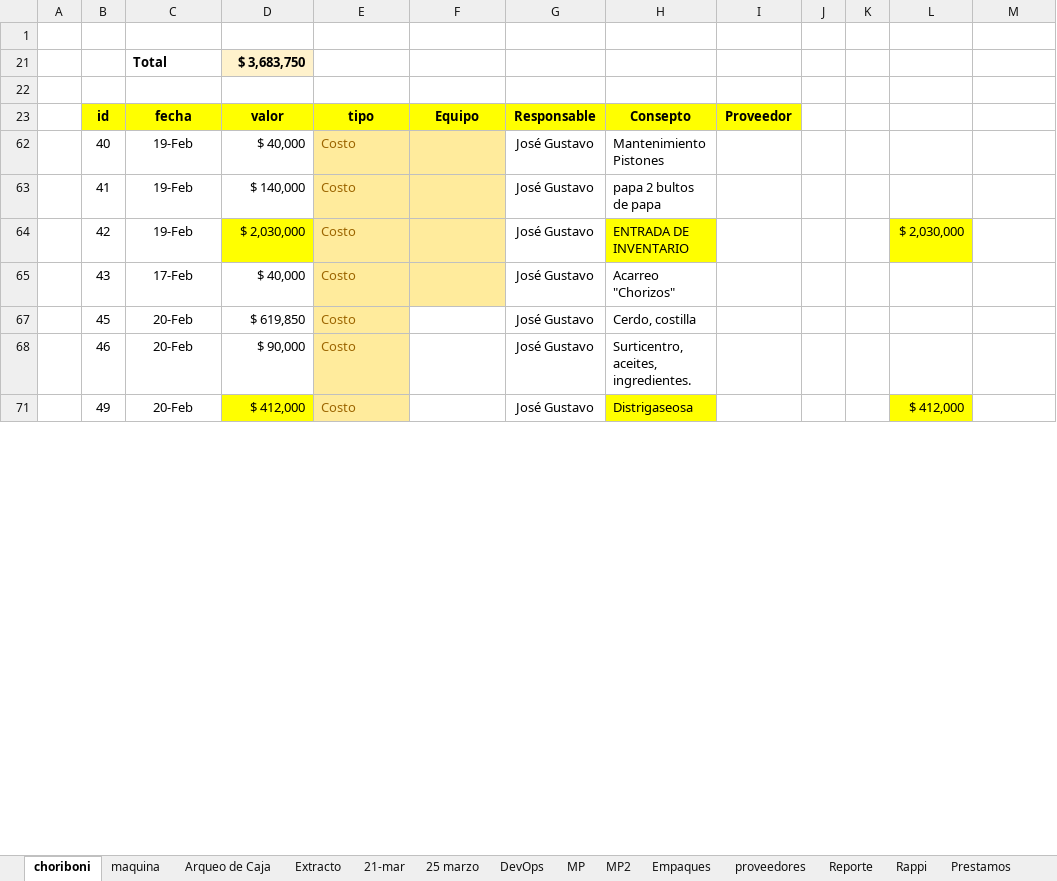
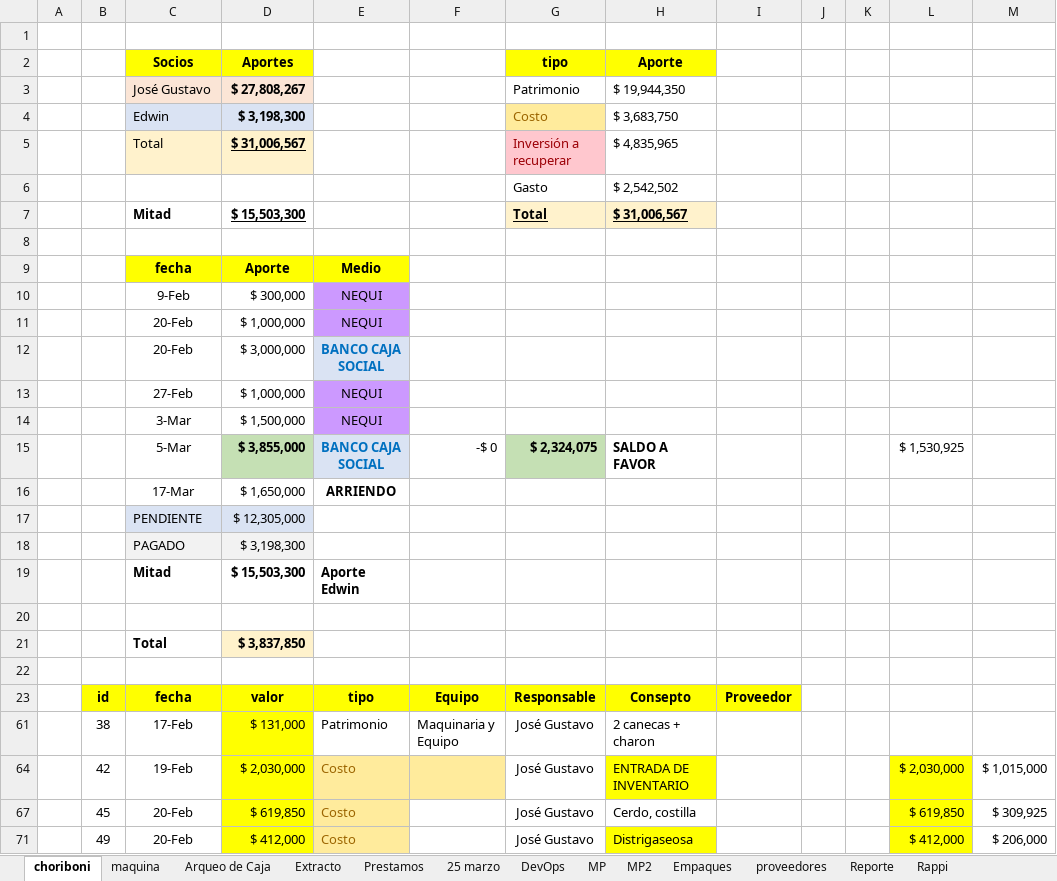
Before and after one commit to edwin15torres/Hardware, an Excel workbook: Finanzas Choriboni.xlsx, sheet choriboni, drawn as a sheet; only a part is shown; values as stored, in another font and other column widths than the file's, no borders; conditional formats not drawn; removed rows and columns are numbered as before the commit, all else as after; the diff covers the shown part only; the diff names each change by its address in the sheet, - before the commit and + after, or states it on an @@ line.

```diff
--- a/Finanzas Choriboni.xlsx (sheet choriboni)
+++ b/Finanzas Choriboni.xlsx (sheet choriboni)
-sheet tab: 21-mar
@@ sheet tab order changed: choriboni | maquina | Arqueo de Caja | Extracto | Prestamos | 25 marzo | DevOps | MP | MP2 | Empaques | proveedores | Reporte | Rappi @@
@@ row 2 unhidden:  |  | Socios | Aportes |  |  | tipo | Aporte @@
@@ row 3 unhidden:  |  | José Gustavo | $ 27,808,267 |  |  | Patrimonio | $ 19,944,350 @@
@@ row 4 unhidden:  |  | Edwin | $ 3,198,300 |  |  | Costo | $ 3,683,750 @@
@@ row 5 unhidden:  |  | Total | $ 31,006,567 |  |  | Inversión a recuperar | $ 4,835,965 @@
@@ row 6 unhidden:  |  |  |  |  |  | Gasto | $ 2,542,502 @@
@@ row 7 unhidden:  |  | Mitad | $ 15,503,300 |  |  | Total | $ 31,006,567 @@
-row 8:  |  | Total | $ 3,683,750
+row 8: (empty)
-D8 fill: #FFF2CC
+D8 fill: none
@@ row 9 unhidden:  |  | fecha | Aporte | Medio @@
@@ row 10 unhidden:  |  | 9-Feb | $ 300,000 | NEQUI @@
@@ row 11 unhidden:  |  | 20-Feb | $ 1,000,000 | NEQUI @@
@@ row 12 unhidden:  |  | 20-Feb | $ 3,000,000 | BANCO CAJA SOCIAL @@
@@ row 13 unhidden:  |  | 27-Feb | $ 1,000,000 | NEQUI @@
@@ row 14 unhidden:  |  | 3-Mar | $ 1,500,000 | NEQUI @@
+row 15:  |  | 5-Mar | $ 3,855,000 | BANCO CAJA SOCIAL | -$ 0 | $ 2,324,075 | SALDO A FAVOR |  |  |  | $ 1,530,925
@@ row 16 unhidden:  |  | 17-Mar | $ 1,650,000 | ARRIENDO @@
@@ row 17 unhidden:  |  | PENDIENTE | $ 12,305,000 @@
@@ row 18 unhidden:  |  | PAGADO | $ 3,198,300 @@
@@ row 19 unhidden:  |  | Mitad | $ 15,503,300 | Aporte Edwin @@
+row 20: (empty)
+row 21:  |  | Total | $ 3,837,850
@@ row 62 hidden:  | 40 | 19-Feb | $ 40,000 | Costo |  | José Gustavo | Mantenimiento Pistones @@
@@ row 63 hidden:  | 41 | 19-Feb | $ 140,000 | Costo |  | José Gustavo | papa 2 bultos de papa @@
@@ row 61 unhidden:  | 38 | 17-Feb | $ 131,000 | Patrimonio | Maquinaria y Equipo | José Gustavo | 2 canecas + charon @@
-M64: (empty)
+M64: $ 1,015,000
@@ row 65 hidden:  | 43 | 17-Feb | $ 40,000 | Costo |  | José Gustavo | Acarreo "Chorizos" @@
-D67 fill: none
+D67 fill: #FFFF00
-L67: (empty)
+L67: $ 619,850
-L67 fill: none
+L67 fill: #FFFF00
-M67: (empty)
+M67: $ 309,925
@@ row 68 hidden:  | 46 | 20-Feb | $ 90,000 | Costo |  | José Gustavo | Surticentro, aceites, ingredientes. @@
-M71: (empty)
+M71: $ 206,000
```
Also changed, not shown: 6 hidden or unhidden rows elsewhere in this sheet, sheet Arqueo de Caja, sheet Extracto, sheet maquina, sheet Prestamos, sheet DevOps, formulas that keep their value, hidden cells, 5 other files.
